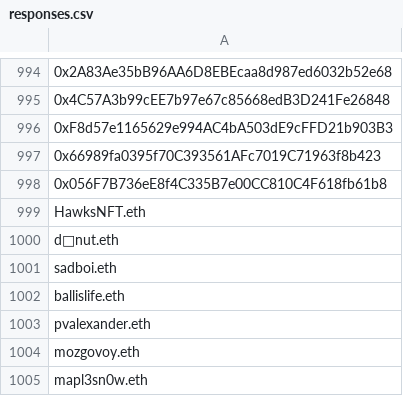
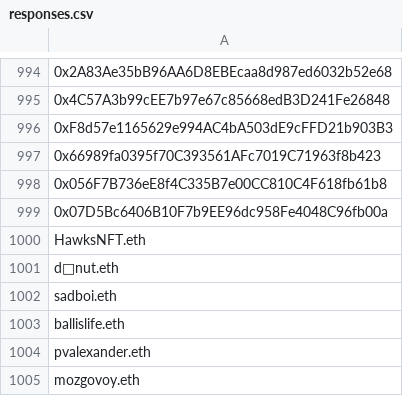
Before and after one commit to re-nft/astrocat-giveaway-twitter, a CSV file: responses.csv, drawn as a sheet; only a part is shown, gaps mark what is left out; the shorter side is filled out with more unchanged rows; the diff names each change by its address in the sheet, - before the commit and + after, or states it on an @@ line.

Commit message:
Update responses.csv

```diff
--- a/responses.csv
+++ b/responses.csv
+row 999: 0x07D5Bc6406B10F7b9EE96dc958Fe4048C96fb00a
```
